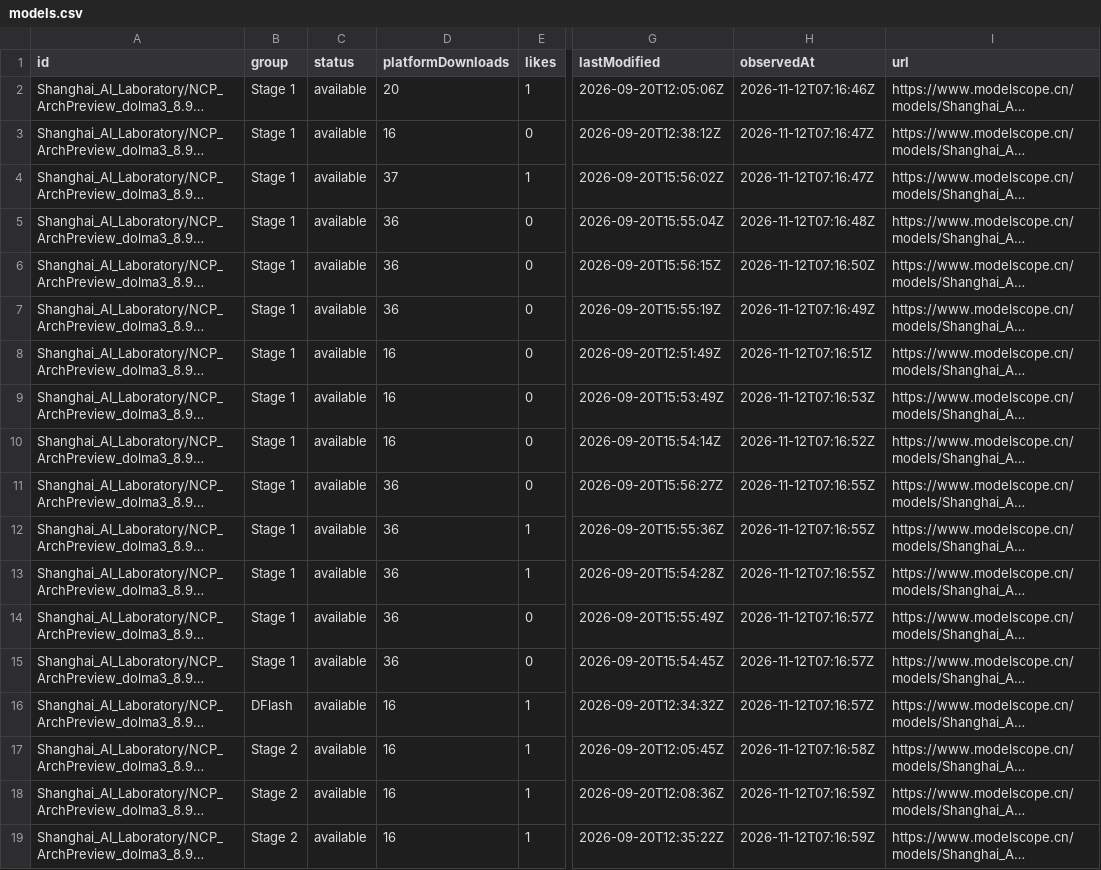
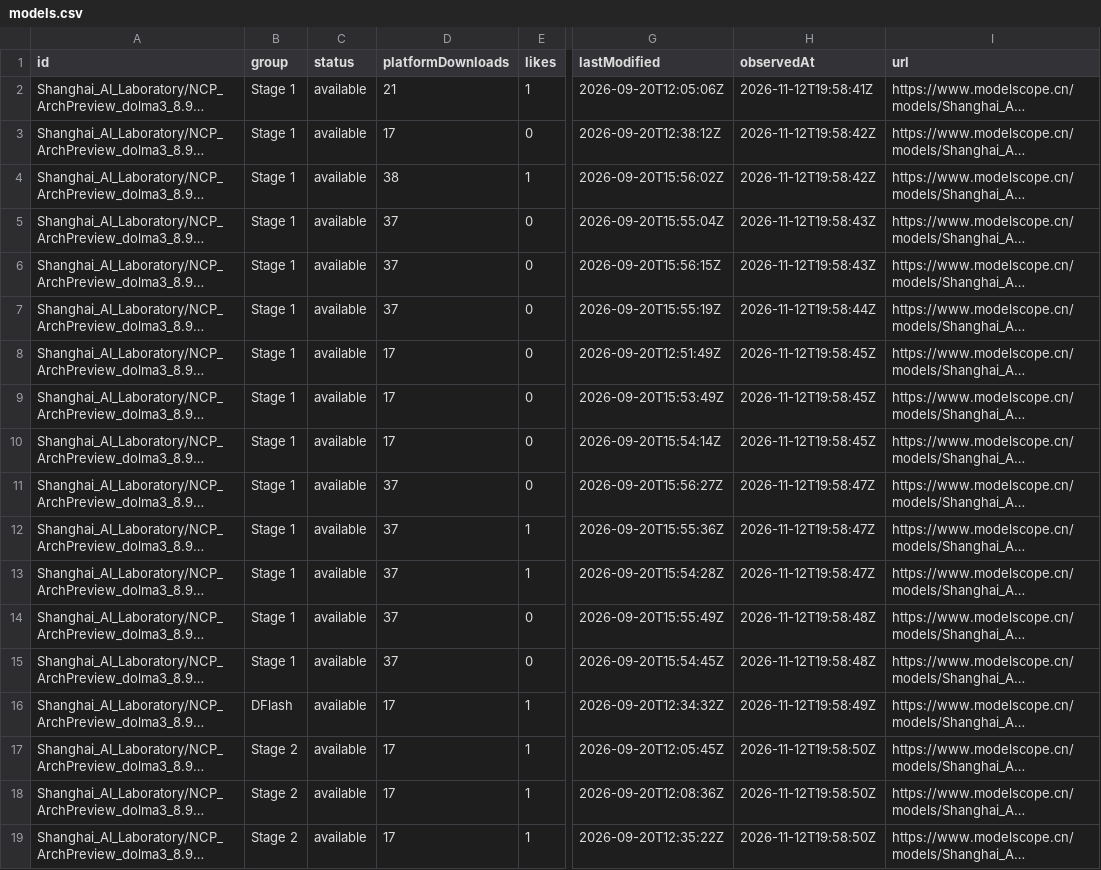
Before and after one commit to LuckySJTU/ncp-archpreview-downloads, a CSV file: docs/data/modelscope/models.csv, drawn as a sheet; only a part is shown, gaps mark what is left out; long unchanged cells end in …; the diff names each change by its address in the sheet, - before the commit and + after, or states it on an @@ line.

```diff
--- a/docs/data/modelscope/models.csv
+++ b/docs/data/modelscope/models.csv
-D2 (platformDownloads): 20
+D2 (platformDownloads): 21
-H2 (observedAt): 2026-11-12T07:16:46Z
+H2 (observedAt): 2026-11-12T19:58:41Z
-D3 (platformDownloads): 16
+D3 (platformDownloads): 17
-H3:H4 (observedAt): 2026-11-12T07:16:47Z
+H3:H4 (observedAt): 2026-11-12T19:58:42Z
-D4 (platformDownloads): 37
+D4 (platformDownloads): 38
-D5:D7 (platformDownloads): 36
+D5:D7 (platformDownloads): 37
-H5 (observedAt): 2026-11-12T07:16:48Z
+H5 (observedAt): 2026-11-12T19:58:43Z
-H6 (observedAt): 2026-11-12T07:16:50Z
+H6 (observedAt): 2026-11-12T19:58:43Z
-H7 (observedAt): 2026-11-12T07:16:49Z
+H7 (observedAt): 2026-11-12T19:58:44Z
-D8:D10 (platformDownloads): 16
+D8:D10 (platformDownloads): 17
-H8 (observedAt): 2026-11-12T07:16:51Z
+H8 (observedAt): 2026-11-12T19:58:45Z
-H9 (observedAt): 2026-11-12T07:16:53Z
+H9 (observedAt): 2026-11-12T19:58:45Z
-H10 (observedAt): 2026-11-12T07:16:52Z
+H10 (observedAt): 2026-11-12T19:58:45Z
-D11:D15 (platformDownloads): 36
+D11:D15 (platformDownloads): 37
-H11:H13 (observedAt): 2026-11-12T07:16:55Z
+H11:H13 (observedAt): 2026-11-12T19:58:47Z
-H14:H15 (observedAt): 2026-11-12T07:16:57Z
+H14:H15 (observedAt): 2026-11-12T19:58:48Z
-D16:D19 (platformDownloads): 16
+D16:D19 (platformDownloads): 17
-H16 (observedAt): 2026-11-12T07:16:57Z
+H16 (observedAt): 2026-11-12T19:58:49Z
-H17 (observedAt): 2026-11-12T07:16:58Z
+H17 (observedAt): 2026-11-12T19:58:50Z
-H18:H19 (observedAt): 2026-11-12T07:16:59Z
+H18:H19 (observedAt): 2026-11-12T19:58:50Z
```
Also changed, not shown: docs/data/models.csv, 8 other files.
